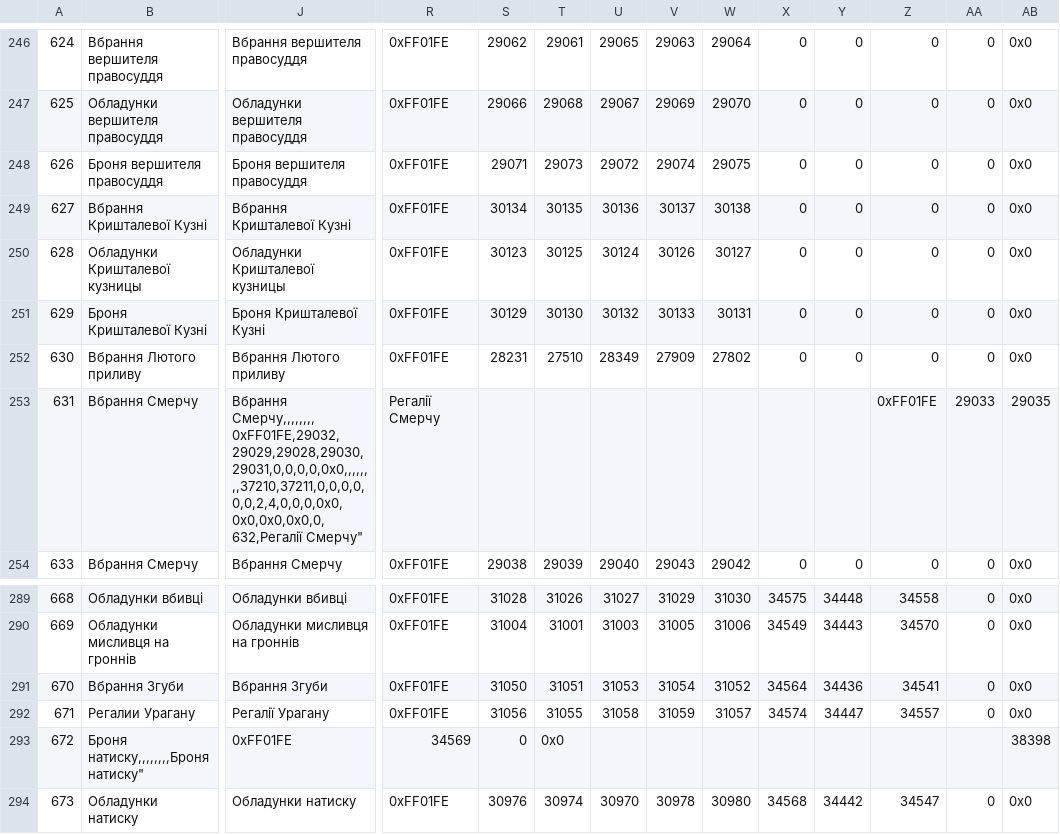
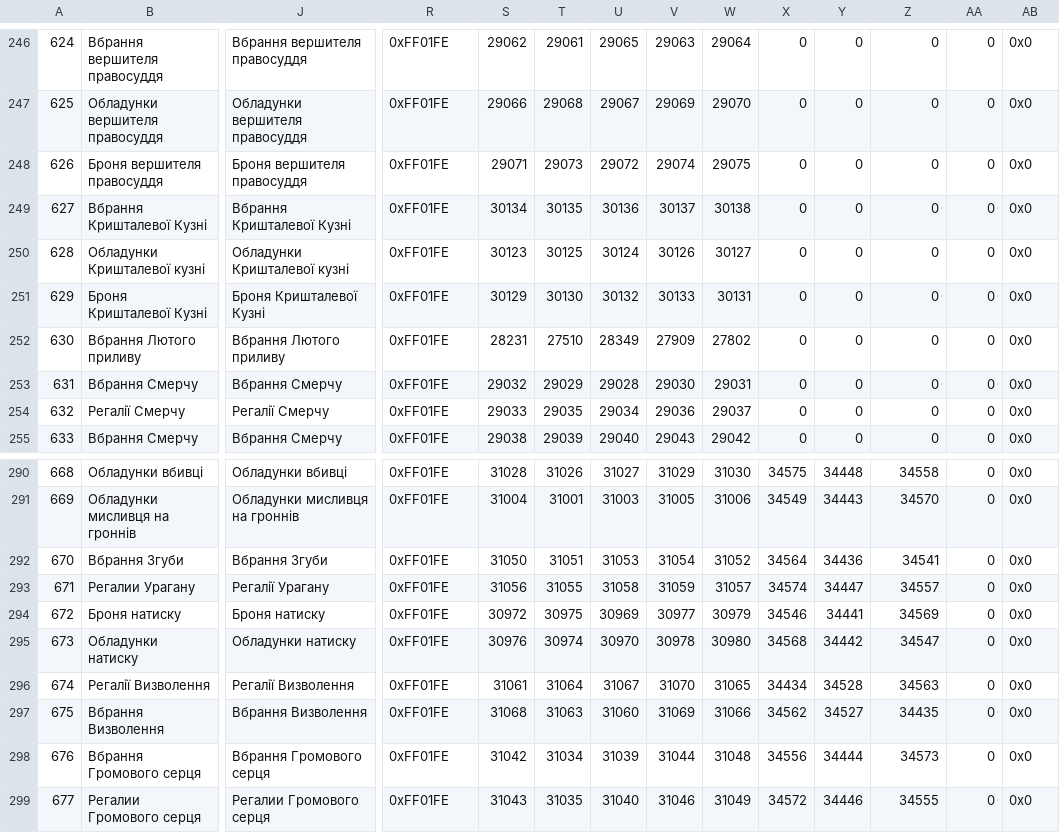
Before and after one commit to chaosua/WoTLK-3.3.5.12340-UA, a CSV file: ItemSet.dbc.csv, drawn as a sheet; only a part is shown, gaps mark what is left out; the shorter side is filled out with more unchanged rows; addresses are those after the commit; rows hold the shown columns only; ↵ is a line break in a cell; the diff covers the shown part only; the diff names each change by its address in the sheet, - before the commit and + after, or states it on an @@ line.

Commit message:
виправлення помилки конвертації

```diff
--- a/ItemSet.dbc.csv
+++ b/ItemSet.dbc.csv
-B250: Обладунки Кришталевої кузницы
+B250: Обладунки Кришталевої кузні
-J250: Обладунки Кришталевої кузницы
+J250: Обладунки Кришталевої кузні
-J253: Вбрання Смерчу,,,,,,,,0xFF01FE,29032,29029,29028,29030,29031,0,0,0,0,0x0,,,,,,,,37210,37211,0,0,0,0,0,0,2,4,0,0,0,0x0,0x0,0x0,0x0,0, ↵ 632,Регалії Смерчу"
+J253: Вбрання Смерчу
-R253: Регалії Смерчу
+R253: 0xFF01FE
-S253: (empty)
+S253: 29032
-T253: (empty)
+T253: 29029
-U253: (empty)
+U253: 29028
-V253: (empty)
+V253: 29030
-W253: (empty)
+W253: 29031
-X253: (empty)
+X253: 0
-Y253: (empty)
+Y253: 0
-Z253: 0xFF01FE
+Z253: 0
-AA253: 29033
+AA253: 0
-AB253: 29035
+AB253: 0x0
+row 254: 632 | Регалії Смерчу | Регалії Смерчу | 0xFF01FE | 29033 | 29035 | 29034 | 29036 | 29037 | 0 | 0 | 0 | 0 | 0x0
-B294: Броня натиску,,,,,,,,Броня натиску"
+B294: Броня натиску
-J294: 0xFF01FE
+J294: Броня натиску
-R294: 34569
+R294: 0xFF01FE
-S294: 0
+S294: 30972
-T294: 0x0
+T294: 30975
-U294: (empty)
+U294: 30969
-V294: (empty)
+V294: 30977
-W294: (empty)
+W294: 30979
-X294: (empty)
+X294: 34546
-Y294: (empty)
+Y294: 34441
-Z294: (empty)
+Z294: 34569
-AA294: (empty)
+AA294: 0
-AB294: 38398
+AB294: 0x0
```
Also changed, not shown: 59 edited cells elsewhere in this file.
